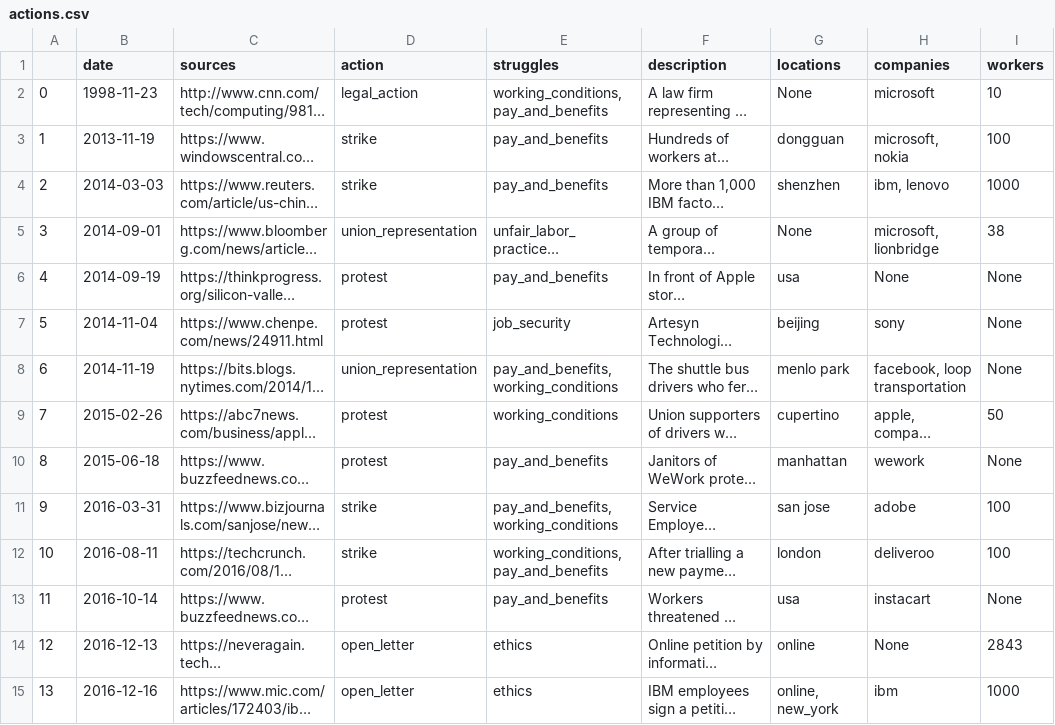
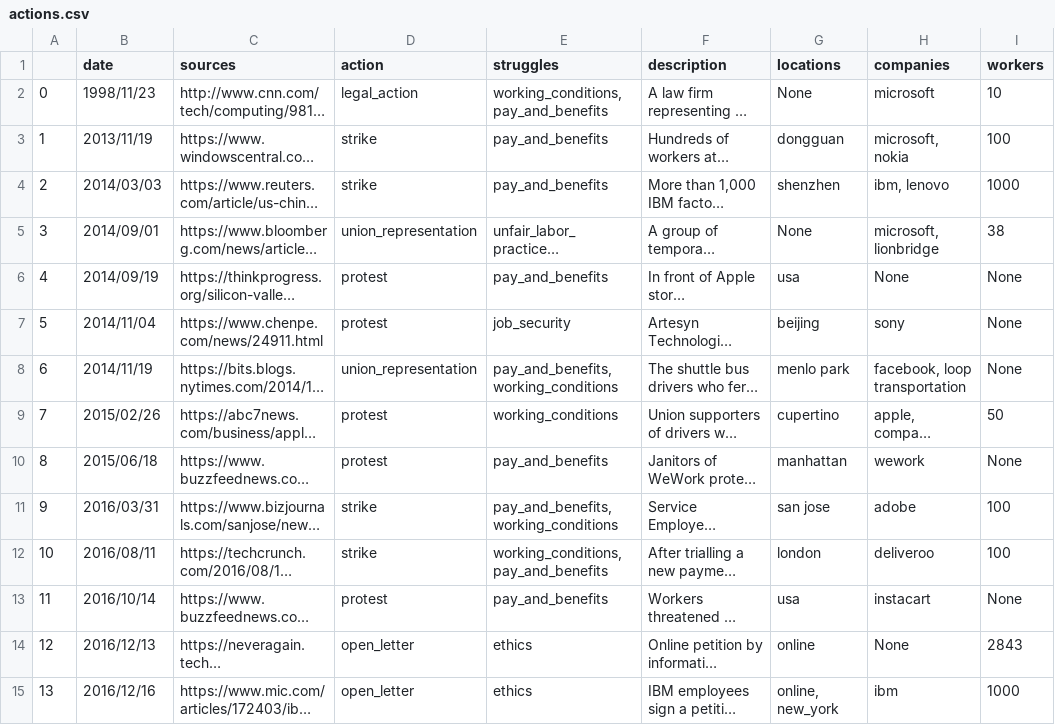
Before and after one commit to collective-action/tech, a CSV file: actions.csv, drawn as a sheet; only a part is shown; long unchanged cells end in …; the diff covers the shown part only; the diff names each change by its address in the sheet, - before the commit and + after, or states it on an @@ line.

Commit message:
date update

```diff
--- a/actions.csv
+++ b/actions.csv
-B2 (date): 1998-11-23
+B2 (date): 1998/11/23
-B3 (date): 2013-11-19
+B3 (date): 2013/11/19
-B4 (date): 2014-03-03
+B4 (date): 2014/03/03
-B5 (date): 2014-09-01
+B5 (date): 2014/09/01
-B6 (date): 2014-09-19
+B6 (date): 2014/09/19
-B7 (date): 2014-11-04
+B7 (date): 2014/11/04
-B8 (date): 2014-11-19
+B8 (date): 2014/11/19
-B9 (date): 2015-02-26
+B9 (date): 2015/02/26
-B10 (date): 2015-06-18
+B10 (date): 2015/06/18
-B11 (date): 2016-03-31
+B11 (date): 2016/03/31
-B12 (date): 2016-08-11
+B12 (date): 2016/08/11
-B13 (date): 2016-10-14
+B13 (date): 2016/10/14
-B14 (date): 2016-12-13
+B14 (date): 2016/12/13
-B15 (date): 2016-12-16
+B15 (date): 2016/12/16
```
Also changed, not shown: 81 edited cells elsewhere in this file, 1 other file.
